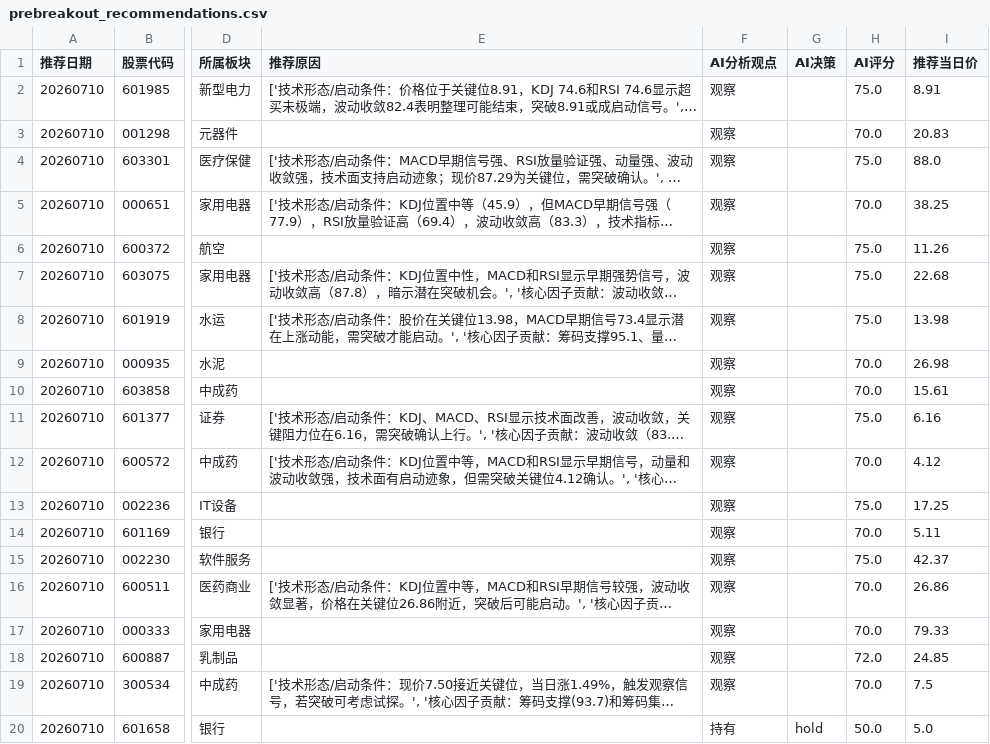
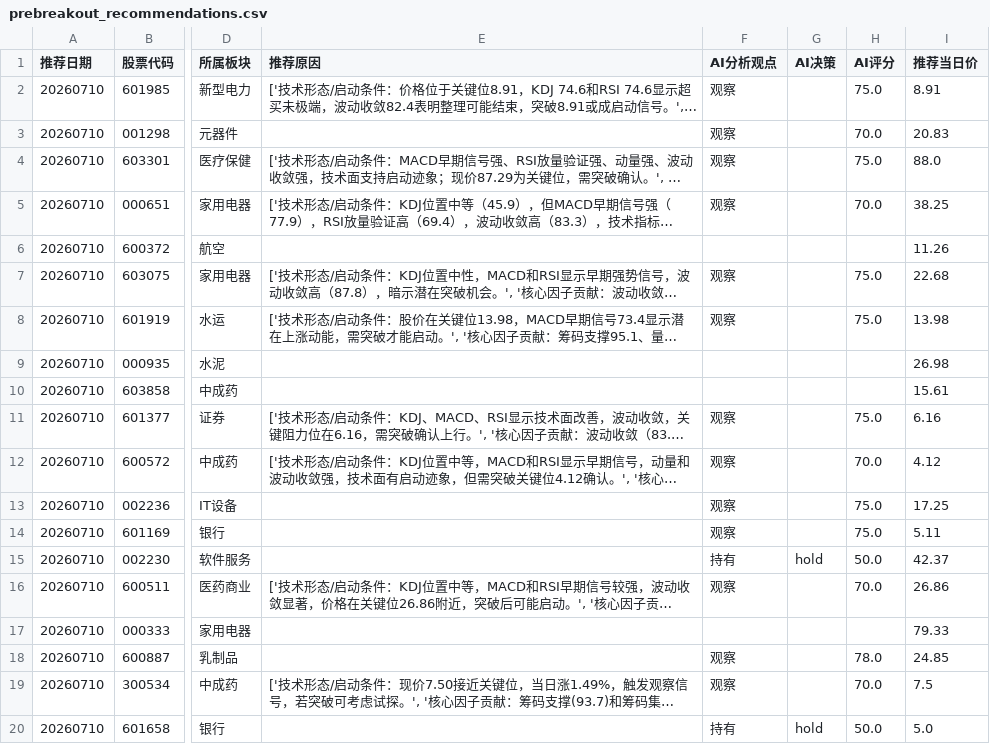
Before and after one commit to fisher-admin/stock-report, a CSV file: data/recommendation_analytics/prebreakout_recommendations.csv, drawn as a sheet; only a part is shown, gaps mark what is left out; long unchanged cells end in …; the diff covers the shown part only; the diff names each change by its address in the sheet, - before the commit and + after, or states it on an @@ line.

Commit message:
chore: publish recommendation analytics 20260710

```diff
--- a/data/recommendation_analytics/prebreakout_recommendations.csv
+++ b/data/recommendation_analytics/prebreakout_recommendations.csv
-F6 (AI分析观点): 观察
+F6 (AI分析观点): (empty)
-H6 (AI评分): 75.0
+H6 (AI评分): (empty)
-F9:F10 (AI分析观点): 观察
+F9:F10 (AI分析观点): (empty)
-H9:H10 (AI评分): 70.0
+H9:H10 (AI评分): (empty)
-H14 (AI评分): 70.0
+H14 (AI评分): 75.0
-F15 (AI分析观点): 观察
+F15 (AI分析观点): 持有
-G15 (AI决策): (empty)
+G15 (AI决策): hold
-H15 (AI评分): 75.0
+H15 (AI评分): 50.0
-F17 (AI分析观点): 观察
+F17 (AI分析观点): (empty)
-H17 (AI评分): 70.0
+H17 (AI评分): (empty)
-H18 (AI评分): 72.0
+H18 (AI评分): 78.0
```
Also changed, not shown: 53 edited cells elsewhere in this file, 6 other files.
